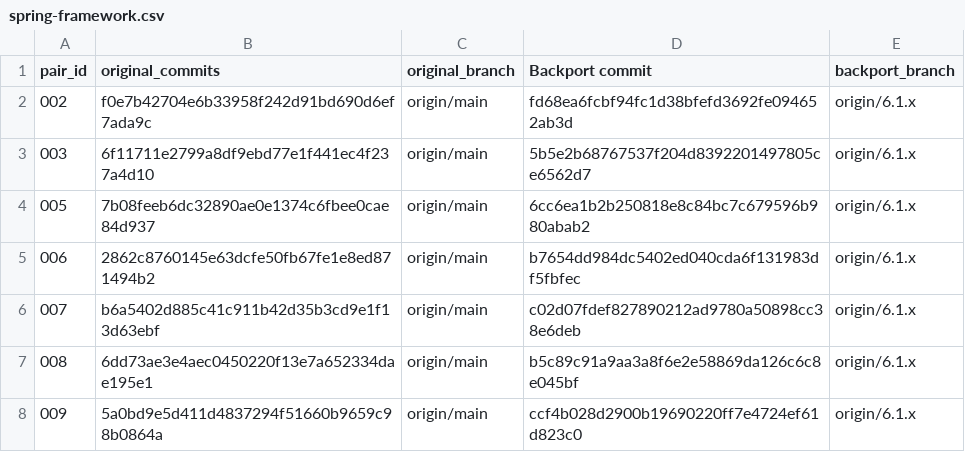
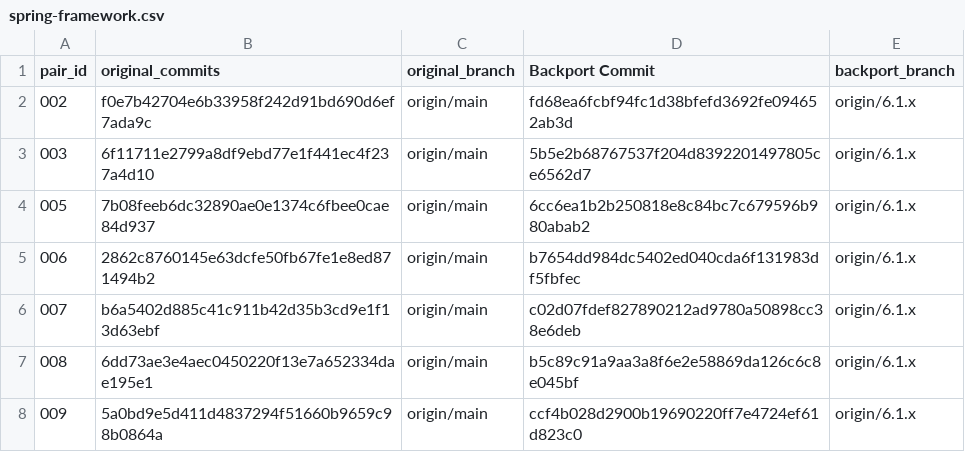
Before and after one commit to anush47/javabackports, a CSV file: dataset/spring-framework.csv, drawn as a sheet; only a part is shown.

Commit message:
Added data for doris and helper files

```diff
--- a/dataset/spring-framework.csv
+++ b/dataset/spring-framework.csv
@@ -1,2 +1,2 @@
-pair_id,original_commits,original_branch,Backport commit,backport_branch
+pair_id,original_commits,original_branch,Backport Commit,backport_branch
 002,f0e7b42704e6b33958f242d91bd690d6ef7ada9c,origin/main,fd68ea6fcbf94fc1d38bfefd3692fe094652ab3d,origin/6.1.x
```
Also changed, not shown: 6 other files.
